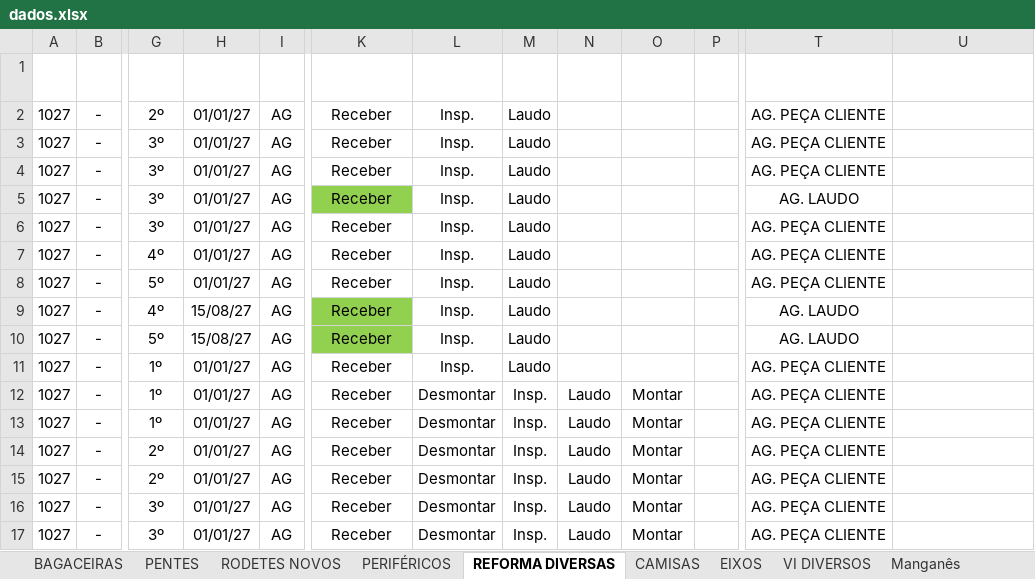
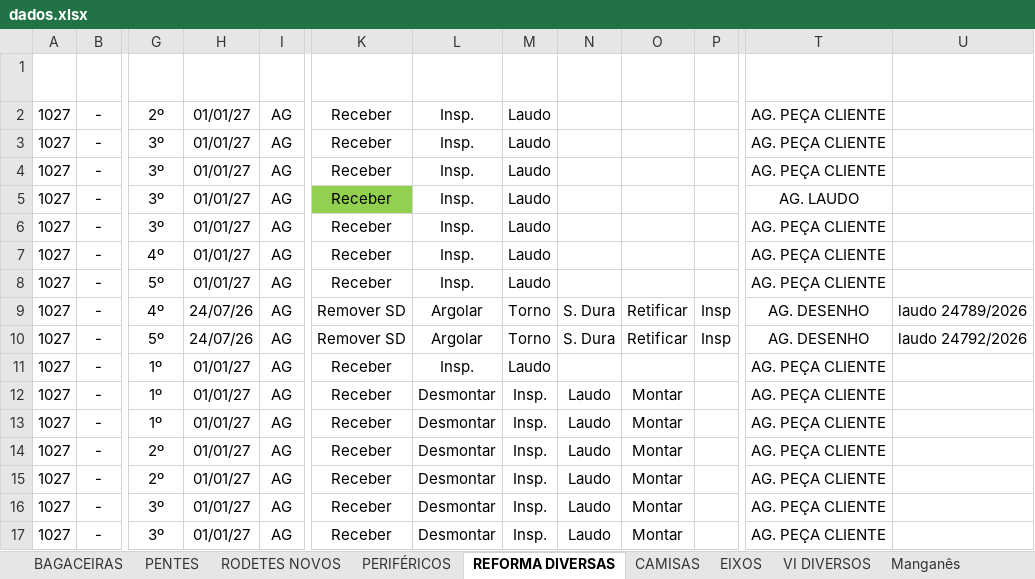
Before and after one commit to marcelodilena/carteira_prod, an Excel workbook: dados.xlsx, sheet REFORMA DIVERSAS, drawn as a sheet; only a part is shown, gaps mark what is left out; values as stored, in another font and other column widths than the file's, no borders; conditional formats and table styles not drawn; the diff covers the shown part only; the diff names each change by its address in the sheet, - before the commit and + after, or states it on an @@ line.

```diff
--- a/dados.xlsx (sheet REFORMA DIVERSAS)
+++ b/dados.xlsx (sheet REFORMA DIVERSAS)
-H9:H10 (Desenho Previsão): 15/08/27
+H9:H10 (Desenho Previsão): 24/07/26
-K9:K10 (OP1): Receber
+K9:K10 (OP1): Remover SD
-K9:K10 fill: #92D050
+K9:K10 fill: none
-L9:L10 (OP2): Insp.
+L9:L10 (OP2): Argolar
-M9:M10 (OP3): Laudo
+M9:M10 (OP3): Torno
-N9:N10 (OP4): (empty)
+N9:N10 (OP4): S. Dura
-O9:O10 (OP5): (empty)
+O9:O10 (OP5): Retificar
-P9:P10 (OP6): (empty)
+P9:P10 (OP6): Insp
-T9:T10 (Status): AG. LAUDO
+T9:T10 (Status): AG. DESENHO
-U9 (Observação): (empty)
+U9 (Observação): laudo 24789/2026
-U10 (Observação): (empty)
+U10 (Observação): laudo 24792/2026
```
Also changed, not shown: 18 hidden or unhidden rows elsewhere in this sheet, sheet PENTES, sheet EIXOS, sheet CAMISAS, sheet PERIFÉRICOS, sheet RODETES NOVOS, sheet BAGACEIRAS, formulas that keep their value, hidden cells, 1 other file.
